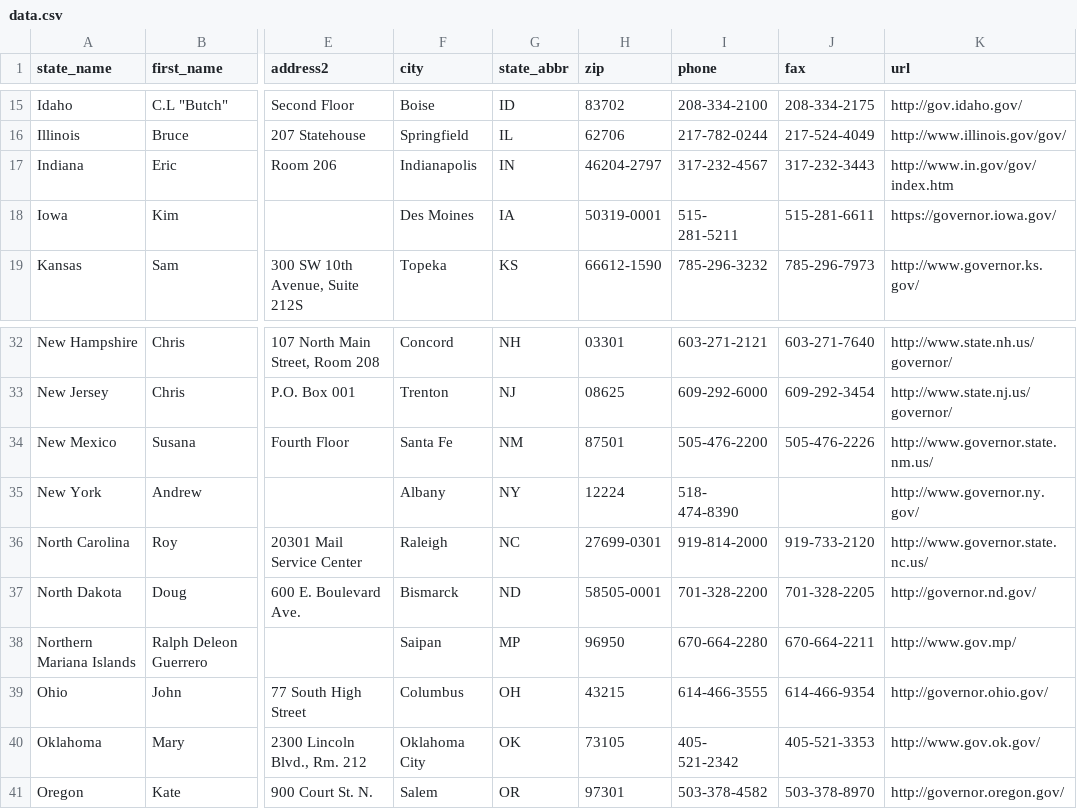
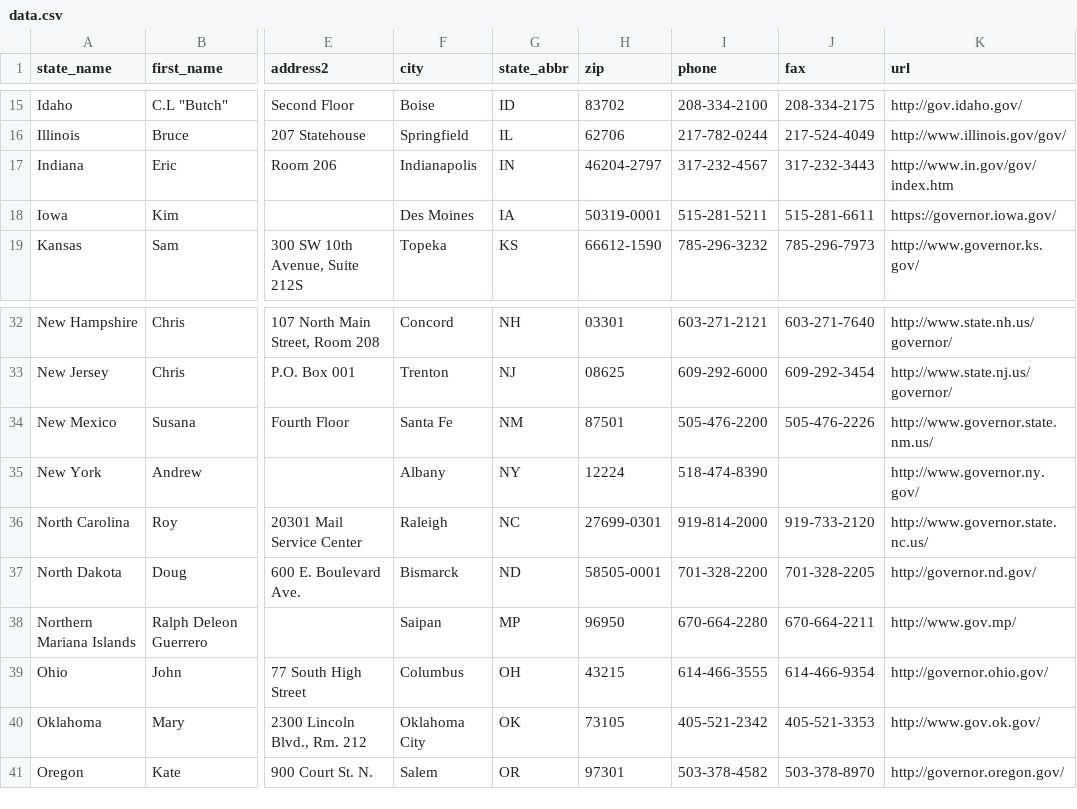
Before and after one commit to OpenSourceActivismTech/us-governors, a CSV file: data.csv, drawn as a sheet; only a part is shown, gaps mark what is left out; the diff names each change by its address in the sheet, - before the commit and + after, or states it on an @@ line.

Commit message:
Normalize phone number output

```diff
--- a/data.csv
+++ b/data.csv
-I18 (phone): 515- 281-5211
+I18 (phone): 515-281-5211
-I35 (phone): 518- 474-8390
+I35 (phone): 518-474-8390
-I40 (phone): 405- 521-2342
+I40 (phone): 405-521-2342
```
Also changed, not shown: 2 other files.
